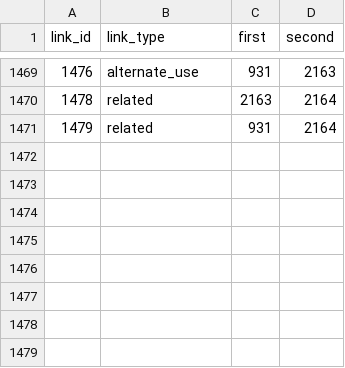
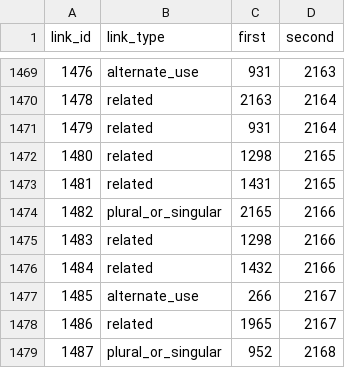
Before and after one commit to IsiXhosa-click/database, a CSV file: linked_words.csv, drawn as a sheet; only a part is shown, gaps mark what is left out; the diff names each change by its address in the sheet, - before the commit and + after, or states it on an @@ line.

```diff
--- a/linked_words.csv
+++ b/linked_words.csv
+row 1472: 1480 | related | 1298 | 2165
+row 1473: 1481 | related | 1431 | 2165
+row 1474: 1482 | plural_or_singular | 2165 | 2166
+row 1475: 1483 | related | 1298 | 2166
+row 1476: 1484 | related | 1432 | 2166
+row 1477: 1485 | alternate_use | 266 | 2167
+row 1478: 1486 | related | 1965 | 2167
+row 1479: 1487 | plural_or_singular | 952 | 2168
```
Also changed, not shown: examples.csv, user_attributions.csv, 1 other file.
